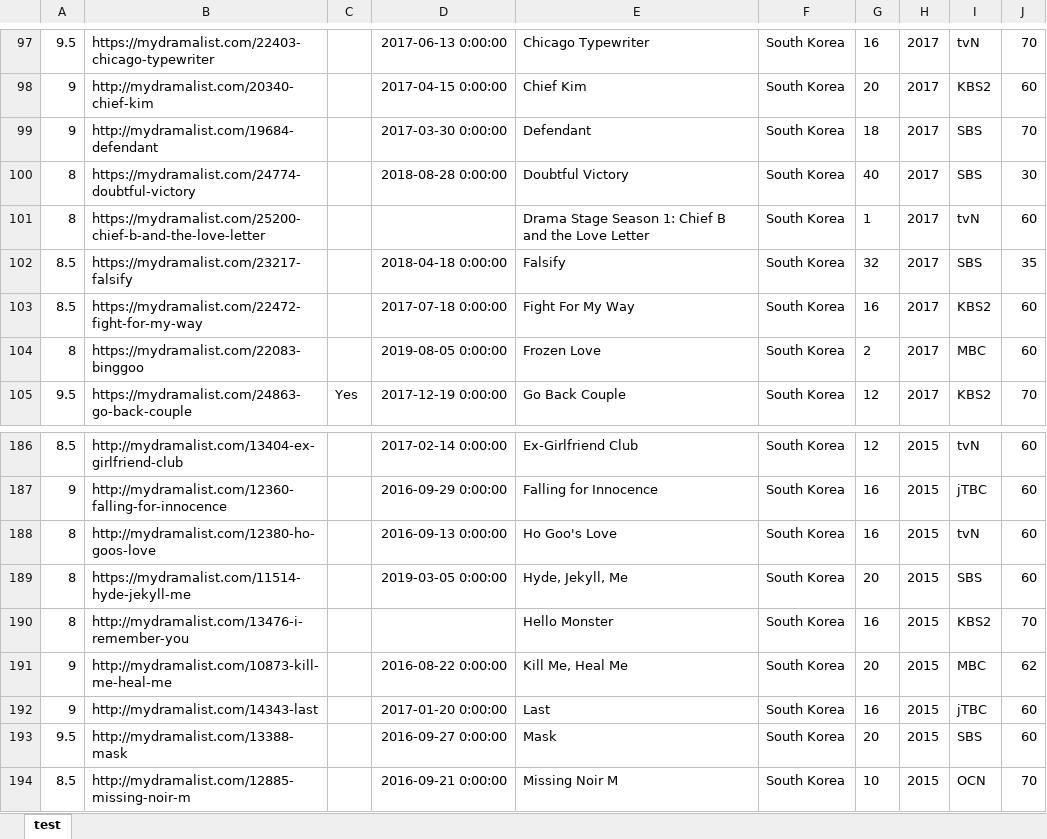
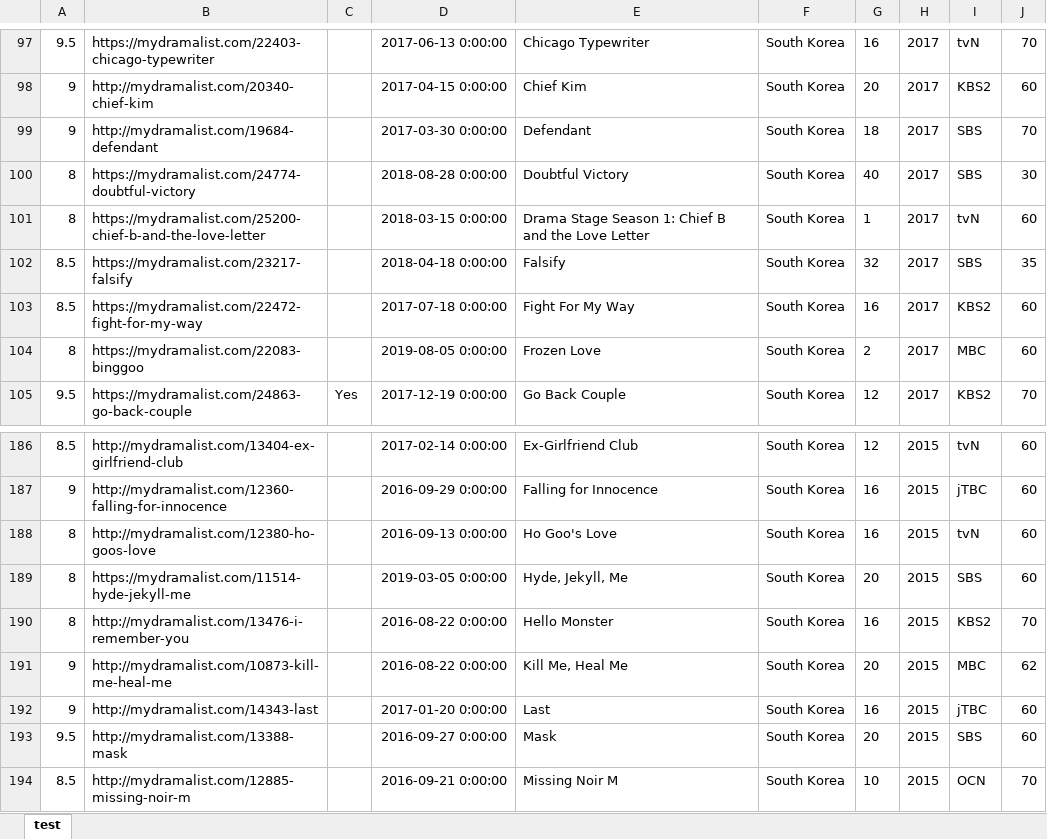
Before and after one commit to radam9/CS50W, an Excel workbook: myscripts/dbtest.xlsx, sheet test, drawn as a sheet; only a part is shown, gaps mark what is left out; values as stored, in another font and other column widths than the file's, no borders; the diff names each change by its address in the sheet, - before the commit and + after, or states it on an @@ line.

```diff
--- a/myscripts/dbtest.xlsx (sheet test)
+++ b/myscripts/dbtest.xlsx (sheet test)
-D101: (empty)
+D101: 2018-03-15 0:00:00
-D190: (empty)
+D190: 2016-08-22 0:00:00
```
Also changed, not shown: myscripts/myinfo.xlsx, 8 other files.
